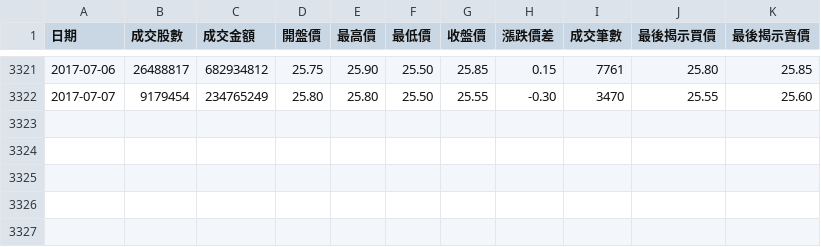
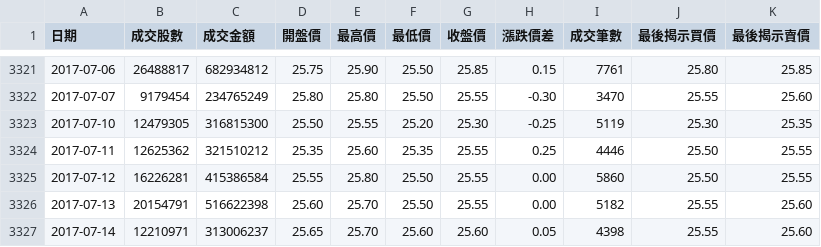
Before and after one commit to AugustusHsu/Stock-Prediction-System, a CSV file: data/2002.csv, drawn as a sheet; only a part is shown, gaps mark what is left out; the diff names each change by its address in the sheet, - before the commit and + after, or states it on an @@ line.

```diff
--- a/data/2002.csv
+++ b/data/2002.csv
+row 3323: 2017-07-10 | 12479305 | 316815300 | 25.50 | 25.55 | 25.20 | 25.30 | -0.25 | 5119 | 25.30 | 25.35
+row 3324: 2017-07-11 | 12625362 | 321510212 | 25.35 | 25.60 | 25.35 | 25.55 | 0.25 | 4446 | 25.50 | 25.55
+row 3325: 2017-07-12 | 16226281 | 415386584 | 25.55 | 25.80 | 25.50 | 25.55 | 0.00 | 5860 | 25.50 | 25.55
+row 3326: 2017-07-13 | 20154791 | 516622398 | 25.60 | 25.70 | 25.50 | 25.55 | 0.00 | 5182 | 25.55 | 25.60
+row 3327: 2017-07-14 | 12210971 | 313006237 | 25.65 | 25.70 | 25.60 | 25.60 | 0.05 | 4398 | 25.55 | 25.60
```
Also changed, not shown: data/2330.csv, data/2332.csv, 14 other files.
